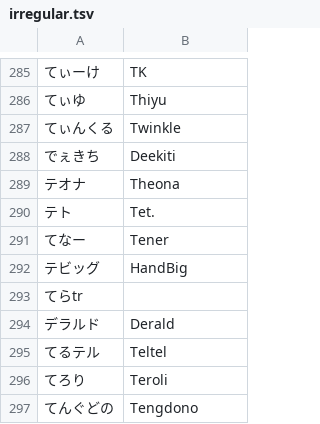
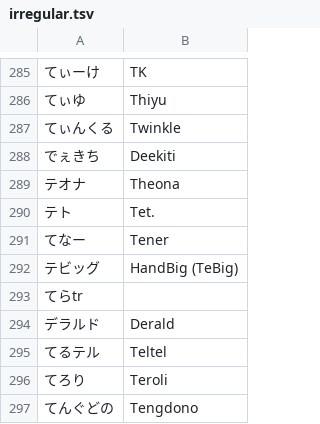
Before and after one commit to kenniky/smashgg-japanese-romanizer, a TSV file: irregular.tsv, drawn as a sheet; only a part is shown, gaps mark what is left out; the diff covers the shown part only; the diff names each change by its address in the sheet, - before the commit and + after, or states it on an @@ line.

```diff
--- a/irregular.tsv
+++ b/irregular.tsv
-B292: HandBig
+B292: HandBig (TeBig)
```
Also changed, not shown: 8 added rows, 1 removed row and 2 edited cells elsewhere in this file.
